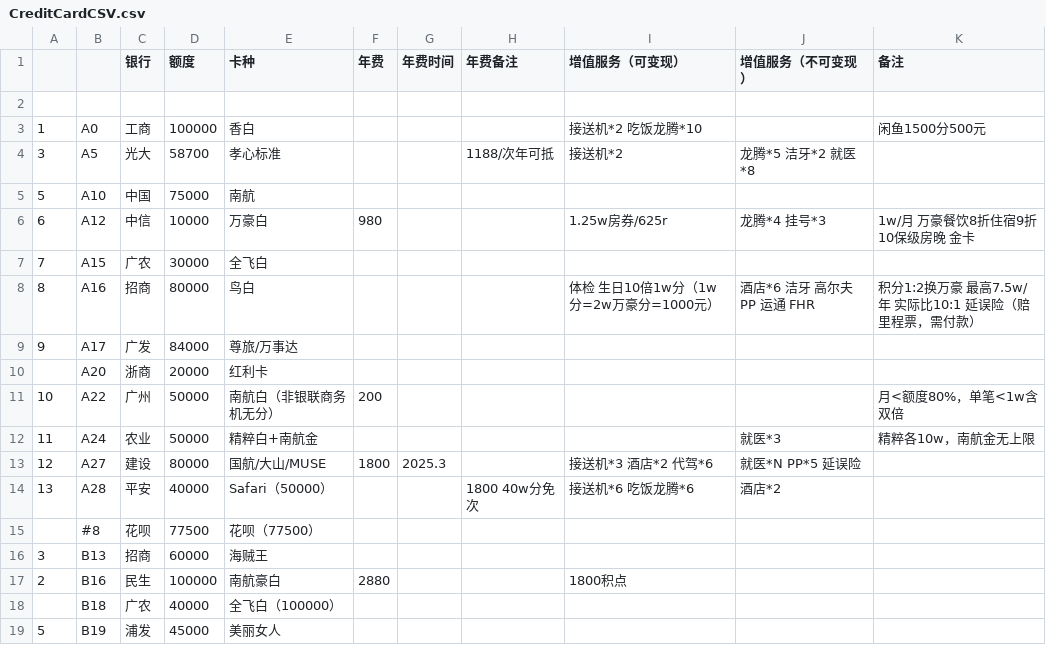
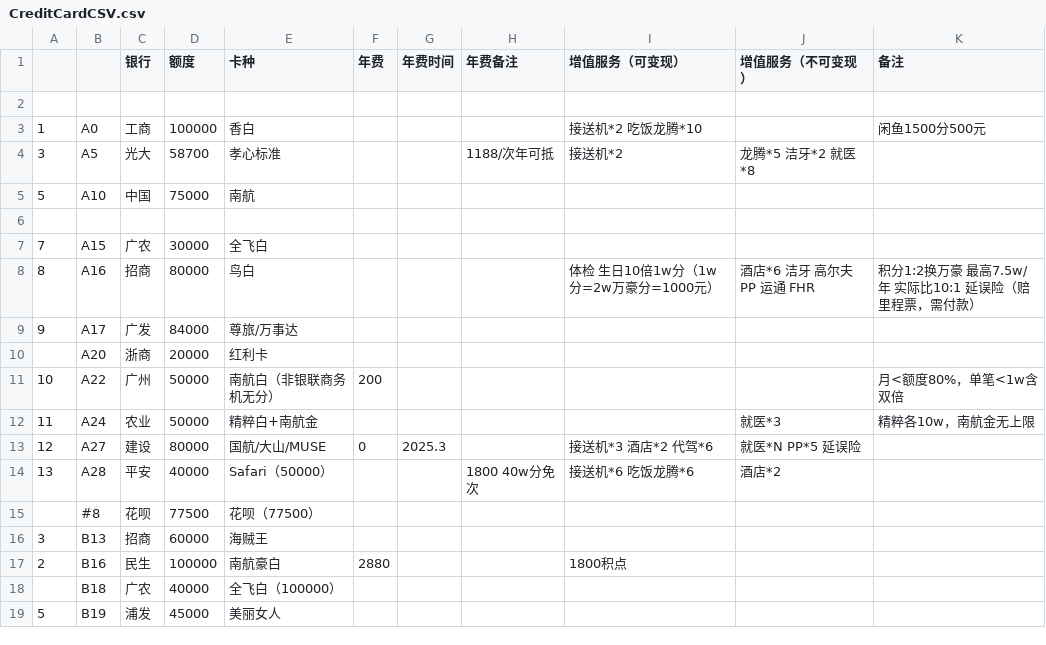
Before and after one commit to RainyTunes/MyFinance, a CSV file: CreditCardCSV.csv, drawn as a sheet; only a part is shown.

```diff
--- a/CreditCardCSV.csv
+++ b/CreditCardCSV.csv
@@ -5,3 +5,3 @@
 5,A10,中国,75000,南航,,,,,,
-6,A12,中信,10000,万豪白,980,,,1.25w房券/625r ,龙腾*4 挂号*3 ,1w/月 万豪餐饮8折住宿9折 10保级房晚 金卡
+
 7,A15,广农,30000,全飞白,,,,,,
@@ -12,3 +12,3 @@
 11,A24,农业,50000,精粹白+南航金,,,,,就医*3,精粹各10w，南航金无上限
-12,A27,建设,80000,国航/大山/MUSE,1800,2025.3,,接送机*3 酒店*2 代驾*6 ,就医*N  PP*5  延误险,
+12,A27,建设,80000,国航/大山/MUSE,0,2025.3,,接送机*3 酒店*2 代驾*6 ,就医*N  PP*5  延误险,
 13,A28,平安,40000,Safari（50000）,,,1800 40w分免次,接送机*6  吃饭龙腾*6,酒店*2,
```
